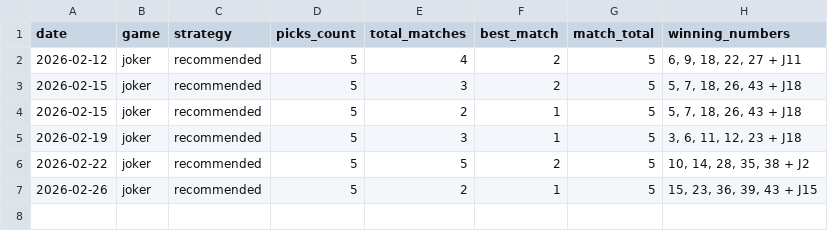
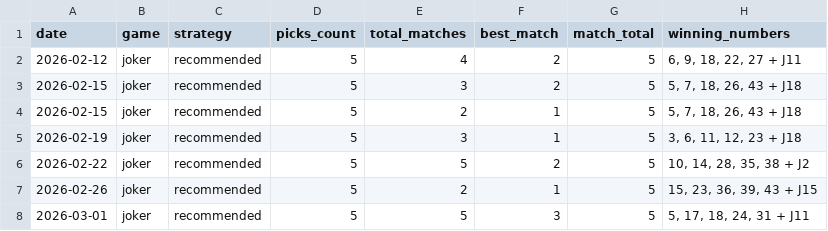
Before and after one commit to alexneamtu/loteria-romana, a CSV file: data/results/history.csv, drawn as a sheet; the diff names each change by its address in the sheet, - before the commit and + after, or states it on an @@ line.

```diff
--- a/data/results/history.csv
+++ b/data/results/history.csv
+row 8: 2026-03-01 | joker | recommended | 5 | 5 | 3 | 5 | 5, 17, 18, 24, 31 + J11
```
